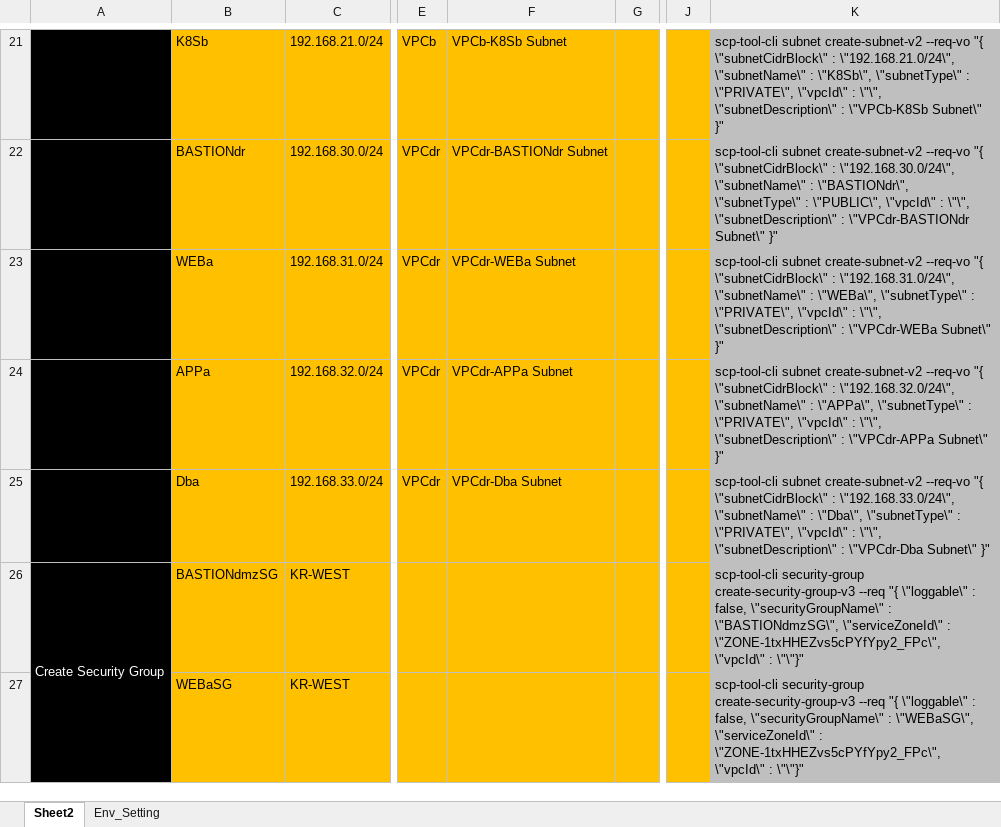
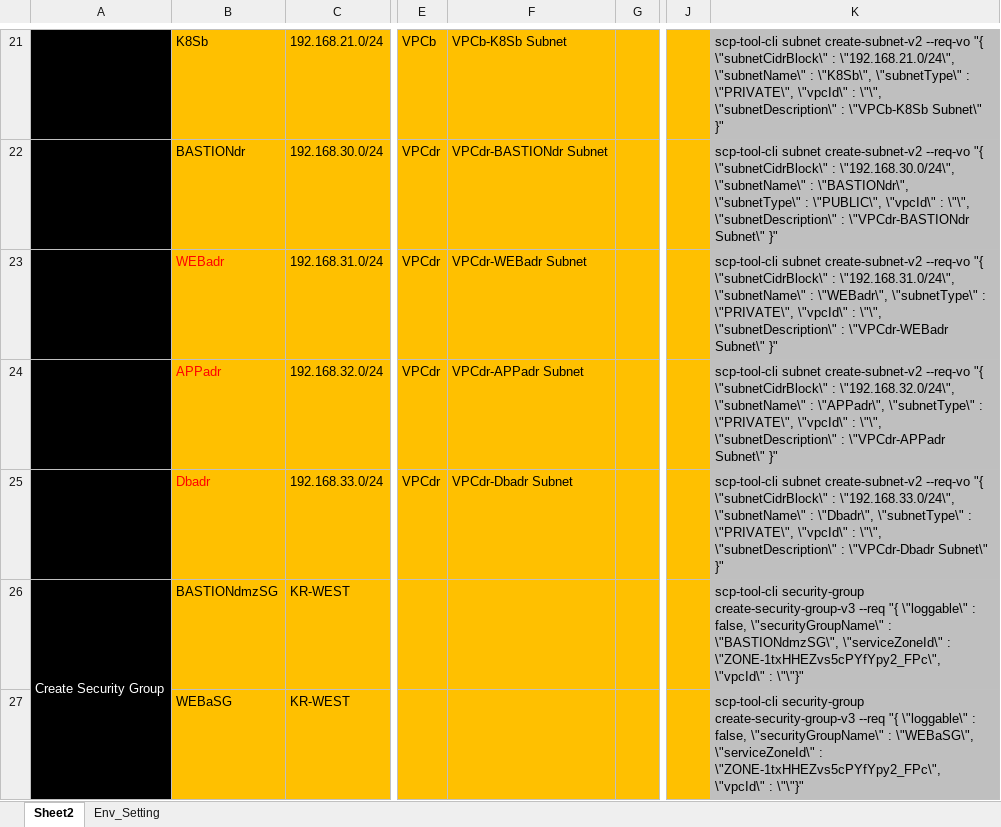
Before and after one commit to scp-cloudacademy/ce-advanced, an Excel workbook: 01/CLI-lab.xlsx, sheet Sheet2, drawn as a sheet; only a part is shown, gaps mark what is left out; values as stored, in another font and other column widths than the file's, no borders; the diff names each change by its address in the sheet, - before the commit and + after, or states it on an @@ line.

Commit message:
Add files via upload

```diff
--- a/01/CLI-lab.xlsx (sheet Sheet2)
+++ b/01/CLI-lab.xlsx (sheet Sheet2)
-B23: WEBa
+B23: WEBadr
-B23:B25 text colour: black
+B23:B25 text colour: #FF0000
-F23: VPCdr-WEBa Subnet
+F23: VPCdr-WEBadr Subnet
-K23: …\"subnetName\" : \"WEBa\", \"subnetType\" : \"PRIVATE\", \"vpcId\" : \"\", \"subnetDescription\" : \"VPCdr-WEBa Subnet\" }"
+K23: …\"subnetName\" : \"WEBadr\", \"subnetType\" : \"PRIVATE\", \"vpcId\" : \"\", \"subnetDescription\" : \"VPCdr-WEBadr Subnet\" }"
-B24: APPa
+B24: APPadr
-F24: VPCdr-APPa Subnet
+F24: VPCdr-APPadr Subnet
-K24: …\"subnetName\" : \"APPa\", \"subnetType\" : \"PRIVATE\", \"vpcId\" : \"\", \"subnetDescription\" : \"VPCdr-APPa Subnet\" }"
+K24: …\"subnetName\" : \"APPadr\", \"subnetType\" : \"PRIVATE\", \"vpcId\" : \"\", \"subnetDescription\" : \"VPCdr-APPadr Subnet\" }"
-B25: Dba
+B25: Dbadr
-F25: VPCdr-Dba Subnet
+F25: VPCdr-Dbadr Subnet
-K25: …\"subnetName\" : \"Dba\", \"subnetType\" : \"PRIVATE\", \"vpcId\" : \"\", \"subnetDescription\" : \"VPCdr-Dba Subnet\" }"
+K25: …\"subnetName\" : \"Dbadr\", \"subnetType\" : \"PRIVATE\", \"vpcId\" : \"\", \"subnetDescription\" : \"VPCdr-Dbadr Subnet\" }"
```
